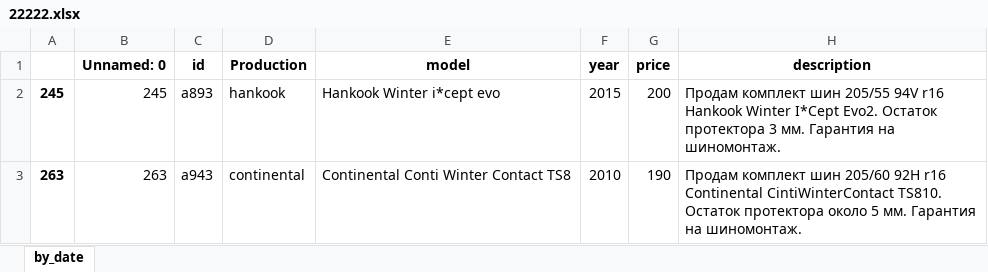
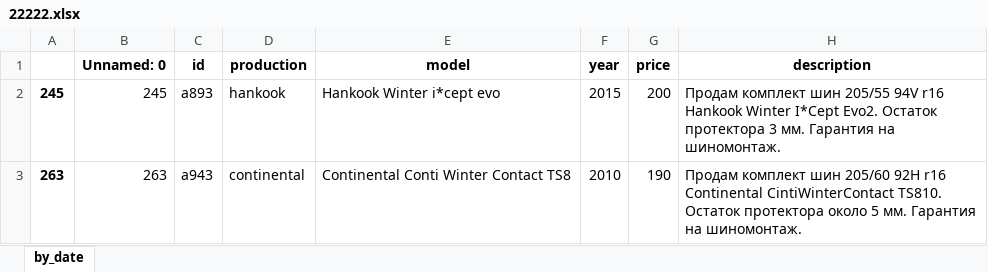
Before and after one commit to easylager/tires_navigator, an Excel workbook: 22222.xlsx, sheet by_date, drawn as a sheet; only a part is shown; values as stored, in another font and other column widths than the file's, no borders; the diff names each change by its address in the sheet, - before the commit and + after, or states it on an @@ line.

```diff
--- a/22222.xlsx (sheet by_date)
+++ b/22222.xlsx (sheet by_date)
-D1: Production
+D1: production
```
Also changed, not shown: 2 other files.
